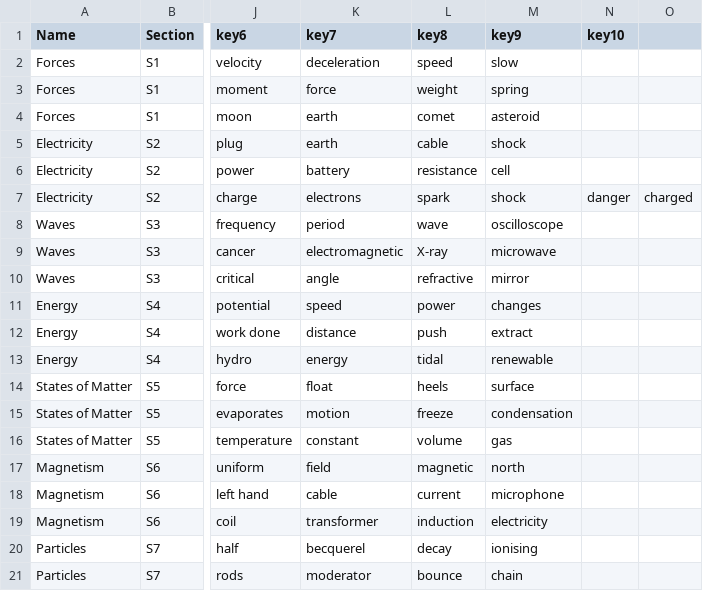
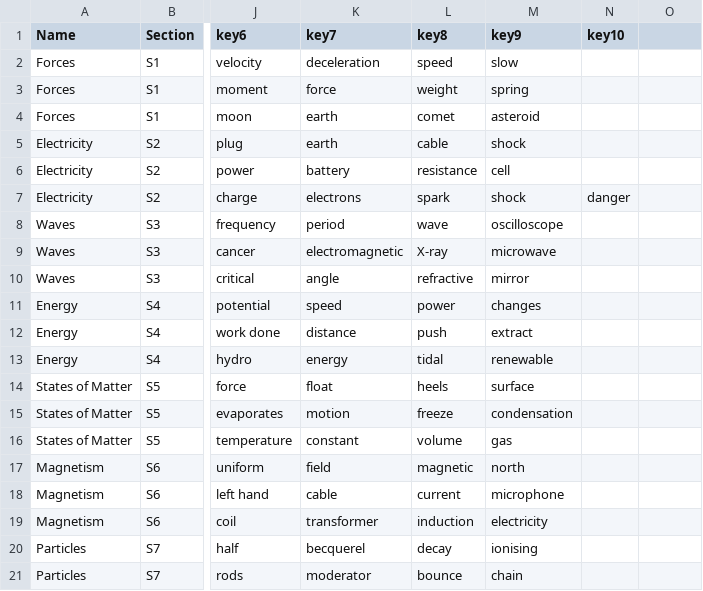
Before and after one commit to alphydan/igcse-paper-parser, a CSV file: igcse_categories.csv, drawn as a sheet; only a part is shown, gaps mark what is left out; the diff names each change by its address in the sheet, - before the commit and + after, or states it on an @@ line.

Commit message:
Update igcse_categories.csv

```diff
--- a/igcse_categories.csv
+++ b/igcse_categories.csv
-O7: charged
+O7: (empty)
```
